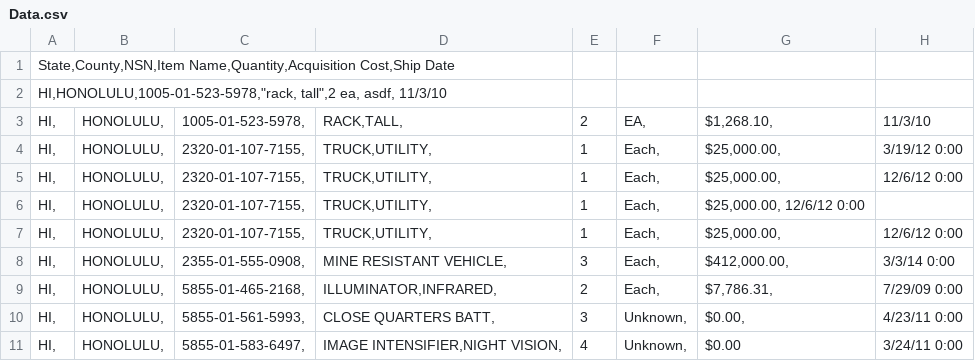
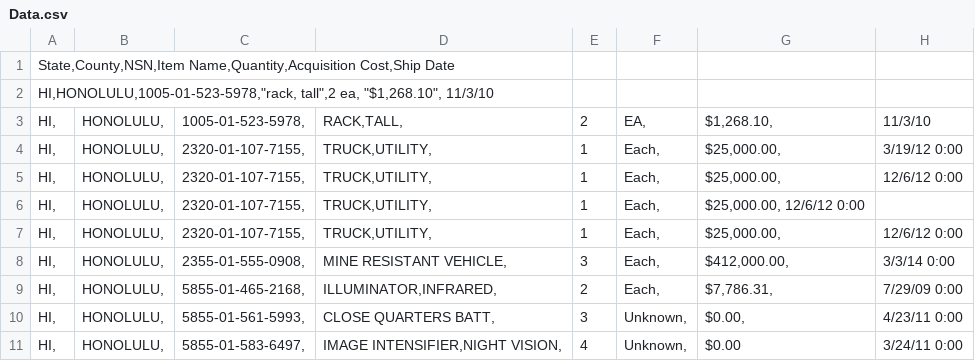
Before and after one commit to lobrien/MilitarySurplusGearForHawaii, a CSV file: Data.csv, drawn as a sheet.

Commit message:
Update Data.csv

```diff
--- a/Data.csv
+++ b/Data.csv
@@ -1,3 +1,3 @@
 State,County,NSN,Item Name,Quantity,Acquisition Cost,Ship Date
-HI,HONOLULU,1005-01-523-5978,"rack, tall",2 ea, asdf, 11/3/10
+HI,HONOLULU,1005-01-523-5978,"rack, tall",2 ea, "$1,268.10", 11/3/10
 HI,	HONOLULU,                 	1005-01-523-5978,	"RACK,TALL",          	2	EA,	"$1,268.10", 	11/3/10
```
